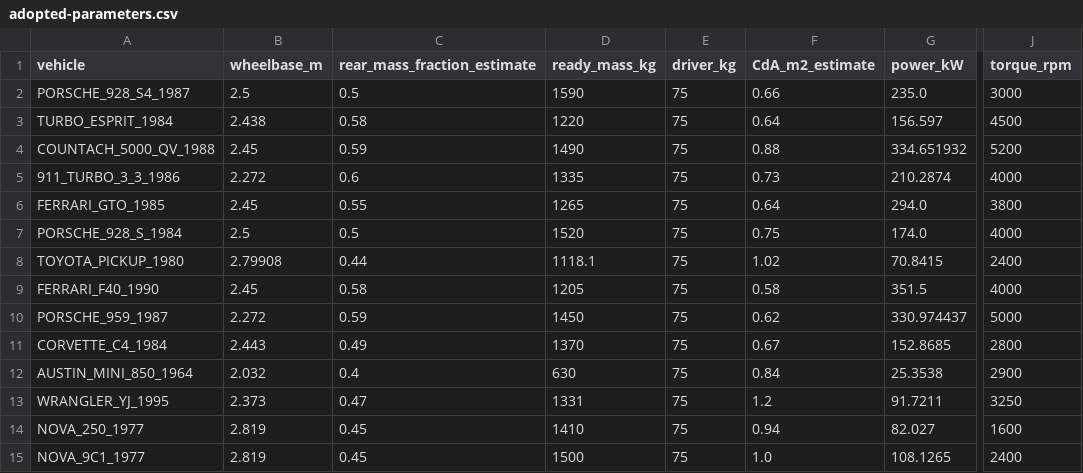
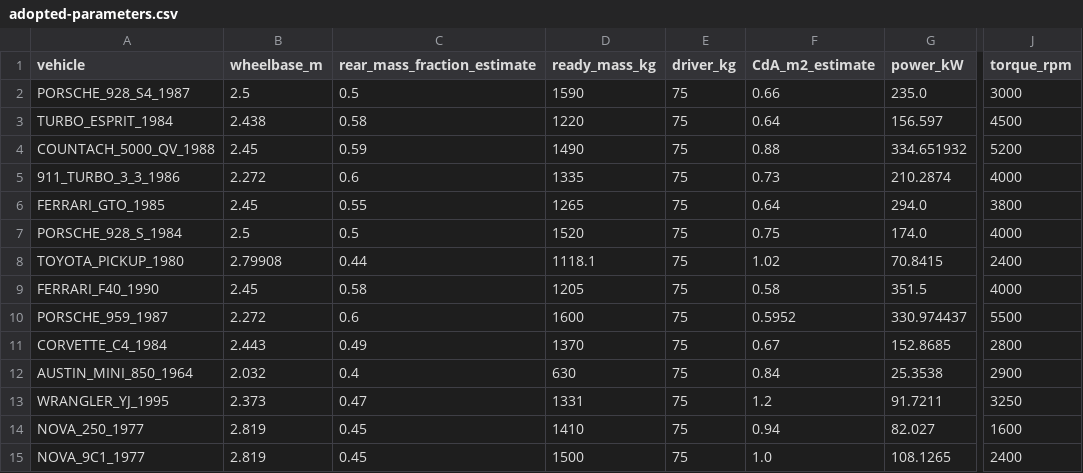
Before and after one commit to sayaborg/superoutride, a CSV file: docs/chase-turbo-vehicles/adopted-parameters.csv, drawn as a sheet; only a part is shown, gaps mark what is left out; the diff names each change by its address in the sheet, - before the commit and + after, or states it on an @@ line.

```diff
--- a/docs/chase-turbo-vehicles/adopted-parameters.csv
+++ b/docs/chase-turbo-vehicles/adopted-parameters.csv
-C10 (rear_mass_fraction_estimate): 0.59
+C10 (rear_mass_fraction_estimate): 0.6
-D10 (ready_mass_kg): 1450
+D10 (ready_mass_kg): 1600
-F10 (CdA_m2_estimate): 0.62
+F10 (CdA_m2_estimate): 0.5952
-J10 (torque_rpm): 5000
+J10 (torque_rpm): 5500
```
Also changed, not shown: docs/chase-turbo-vehicles/numeric-ledger.csv, 15 other files.
